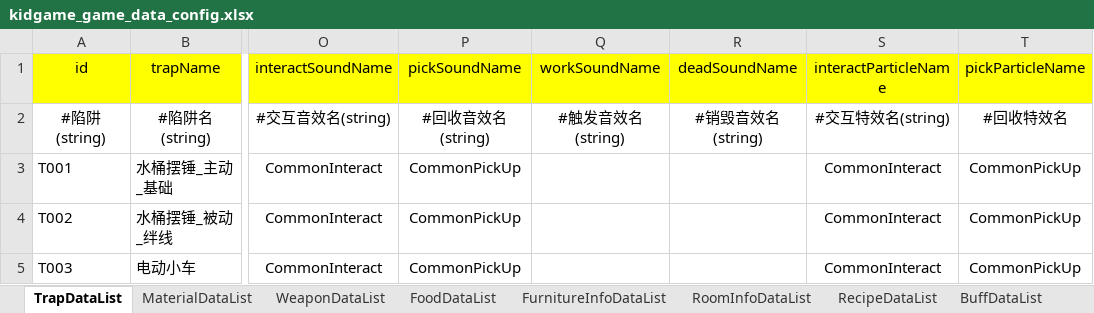
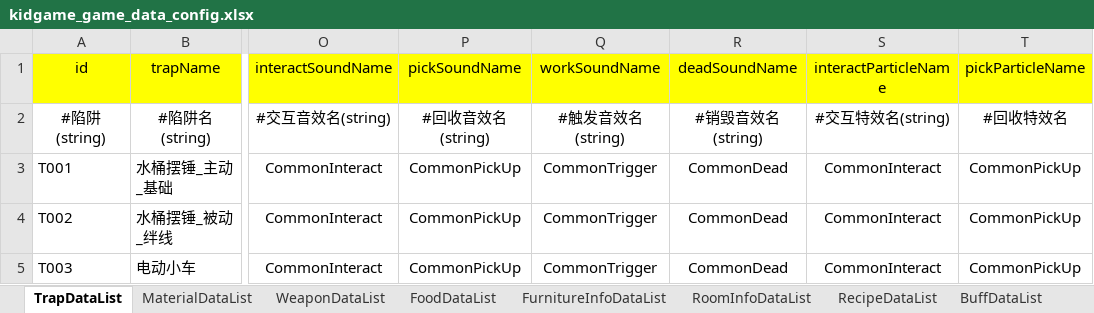
Before and after one commit to 7Chords/KidGameProject, an Excel workbook: Assets/RefData/Excels/kidgame_game_data_config.xlsx, sheet TrapDataList, drawn as a sheet; only a part is shown, gaps mark what is left out; values as stored, in another font and other column widths than the file's, no borders; the diff names each change by its address in the sheet, - before the commit and + after, or states it on an @@ line.

```diff
--- a/Assets/RefData/Excels/kidgame_game_data_config.xlsx (sheet TrapDataList)
+++ b/Assets/RefData/Excels/kidgame_game_data_config.xlsx (sheet TrapDataList)
-Q3:Q5 (workSoundName): (empty)
+Q3:Q5 (workSoundName): CommonTrigger
-R3:R5 (deadSoundName): (empty)
+R3:R5 (deadSoundName): CommonDead
```
Also changed, not shown: sheet RecipeDataList, sheet MaterialDataList, 9 other files.
